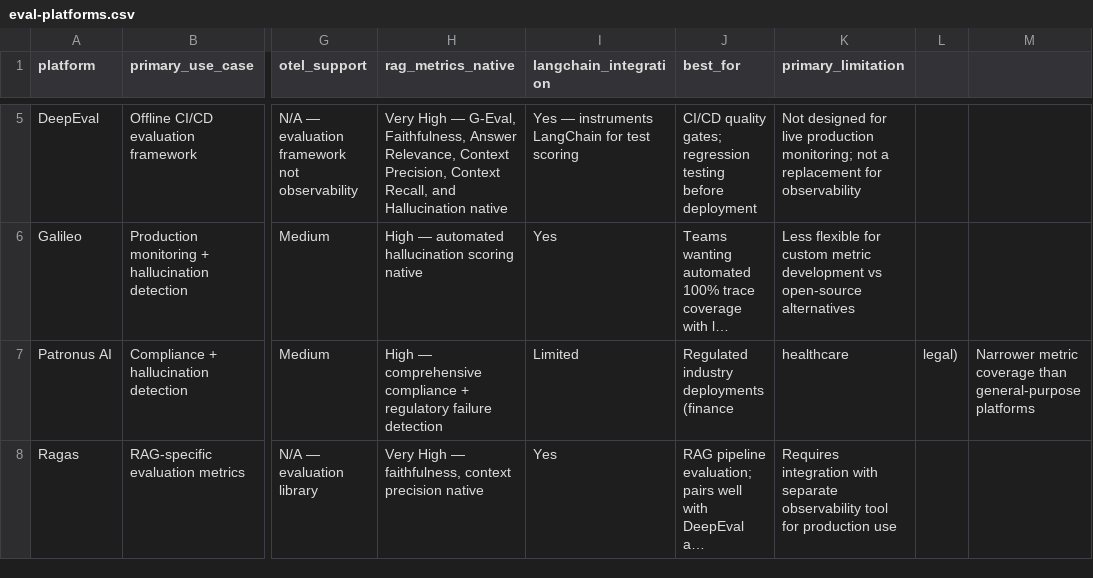
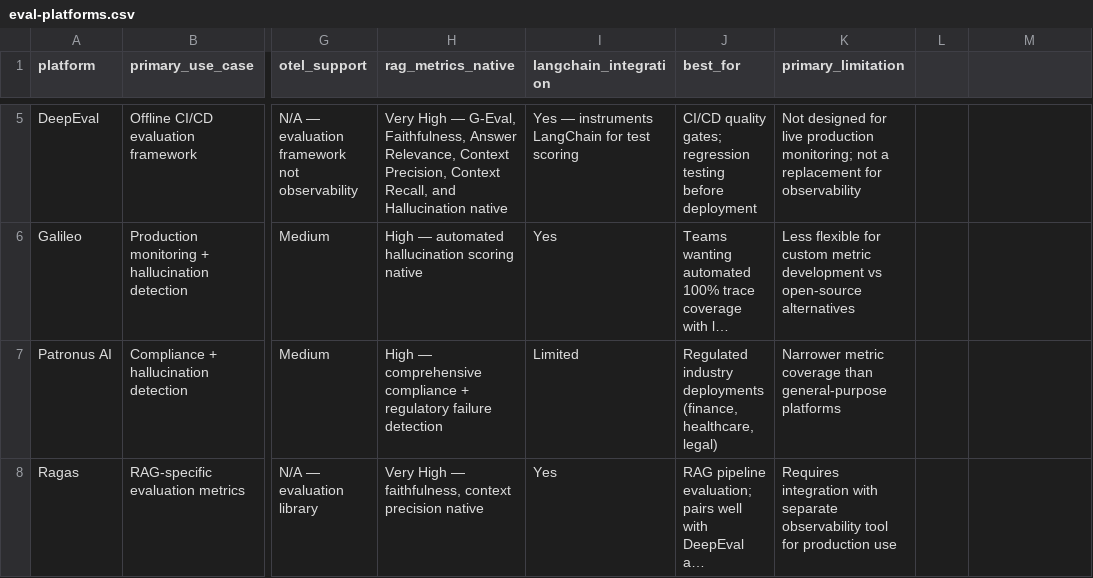
Before and after one commit to rishabhsaini282/blogs-llm-evaluation-evals-engineering, a CSV file: eval-platforms.csv, drawn as a sheet; only a part is shown, gaps mark what is left out; long unchanged cells end in …; the diff names each change by its address in the sheet, - before the commit and + after, or states it on an @@ line.

Commit message:
Update eval-platforms.csv with new entries

```diff
--- a/eval-platforms.csv
+++ b/eval-platforms.csv
-J7 (best_for): …industry deployments (finance
+J7 (best_for): …industry deployments (finance, healthcare, legal)
-K7 (primary_limitation): healthcare
+K7 (primary_limitation): Narrower metric coverage than general-purpose platforms
-L7: legal)
+L7: (empty)
-M7: Narrower metric coverage than general-purpose platforms
+M7: (empty)
```
